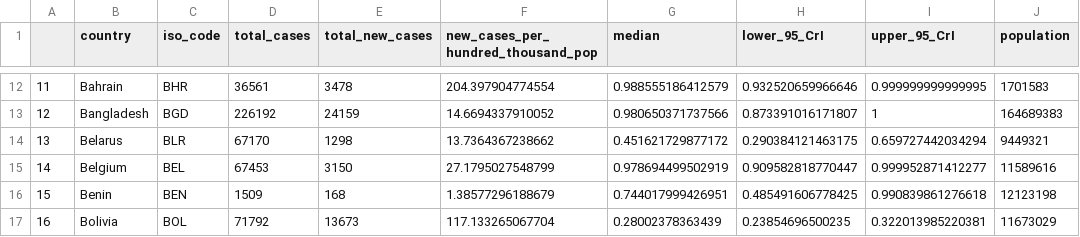
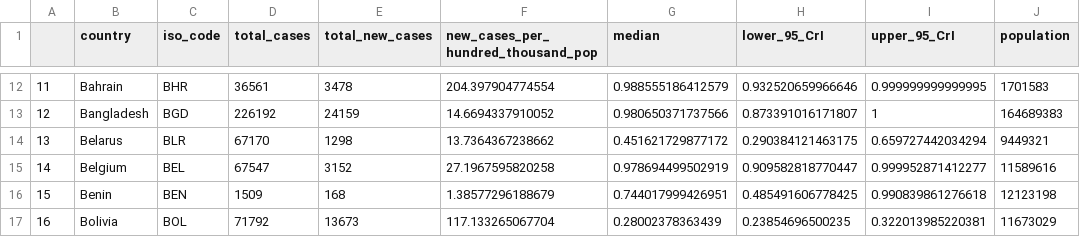
Before and after one commit to cmmid/cmmid.github.io, a CSV file: topics/covid19/reports/under_reporting_estimates/current_prevalence_estimates.csv, drawn as a sheet; only a part is shown, gaps mark what is left out; the diff names each change by its address in the sheet, - before the commit and + after, or states it on an @@ line.

Commit message:
updating under reporting estimates

```diff
--- a/topics/covid19/reports/under_reporting_estimates/current_prevalence_estimates.csv
+++ b/topics/covid19/reports/under_reporting_estimates/current_prevalence_estimates.csv
-D15 (total_cases): 67453
+D15 (total_cases): 67547
-E15 (total_new_cases): 3150
+E15 (total_new_cases): 3152
-F15: 27.1795027548799
+F15: 27.1967595820258
```
